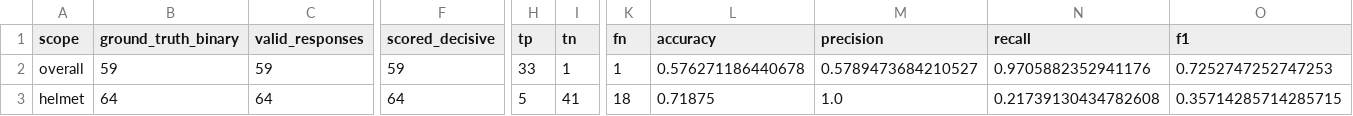
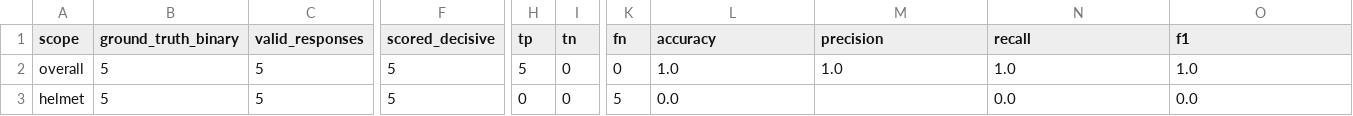
Before and after one commit to y33ticus-maximus/fyp_proj, a CSV file: data/v2_boots/metrics/metrics_llava_13b.csv, drawn as a sheet; only a part is shown, gaps mark what is left out; the diff covers the shown part only; the diff names each change by its address in the sheet, - before the commit and + after, or states it on an @@ line.

```diff
--- a/data/v2_boots/metrics/metrics_llava_13b.csv
+++ b/data/v2_boots/metrics/metrics_llava_13b.csv
-B2 (ground_truth_binary): 59
+B2 (ground_truth_binary): 5
-C2 (valid_responses): 59
+C2 (valid_responses): 5
-F2 (scored_decisive): 59
+F2 (scored_decisive): 5
-H2 (tp): 33
+H2 (tp): 5
-I2 (tn): 1
+I2 (tn): 0
-K2 (fn): 1
+K2 (fn): 0
-L2 (accuracy): 0.576271186440678
+L2 (accuracy): 1.0
-M2 (precision): 0.5789473684210527
+M2 (precision): 1.0
-N2 (recall): 0.9705882352941176
+N2 (recall): 1.0
-O2 (f1): 0.7252747252747253
+O2 (f1): 1.0
-B3 (ground_truth_binary): 64
+B3 (ground_truth_binary): 5
-C3 (valid_responses): 64
+C3 (valid_responses): 5
-F3 (scored_decisive): 64
+F3 (scored_decisive): 5
-H3 (tp): 5
+H3 (tp): 0
-I3 (tn): 41
+I3 (tn): 0
-K3 (fn): 18
+K3 (fn): 5
-L3 (accuracy): 0.71875
+L3 (accuracy): 0.0
-M3 (precision): 1.0
+M3 (precision): (empty)
-N3 (recall): 0.21739130434782608
+N3 (recall): 0.0
-O3 (f1): 0.35714285714285715
+O3 (f1): 0.0
```
Also changed, not shown: 35 edited cells elsewhere in this file, data/v2_boots/metrics/metrics_qwen3_8_27b.csv, 20 other files.
